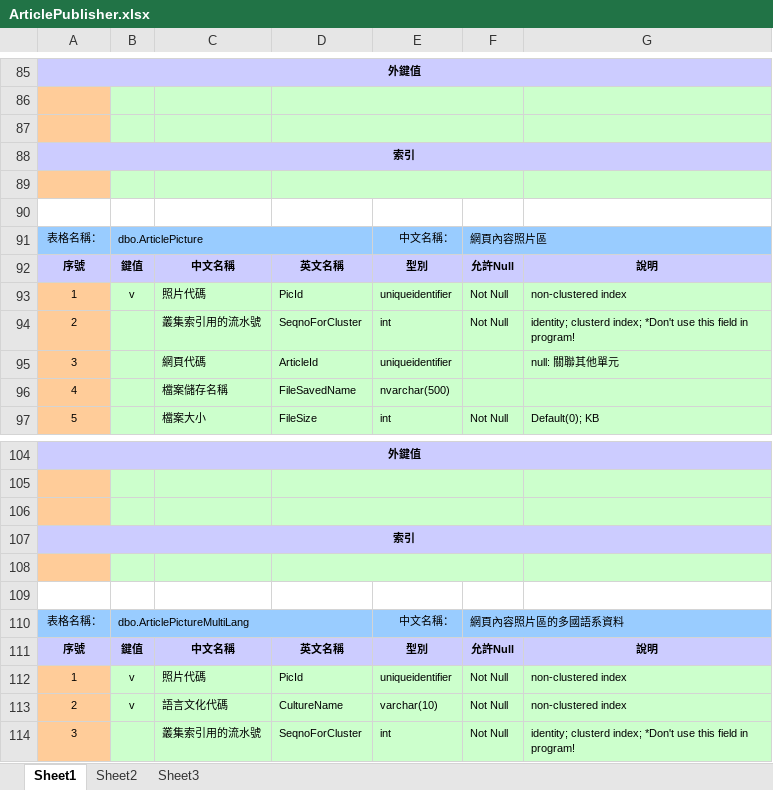
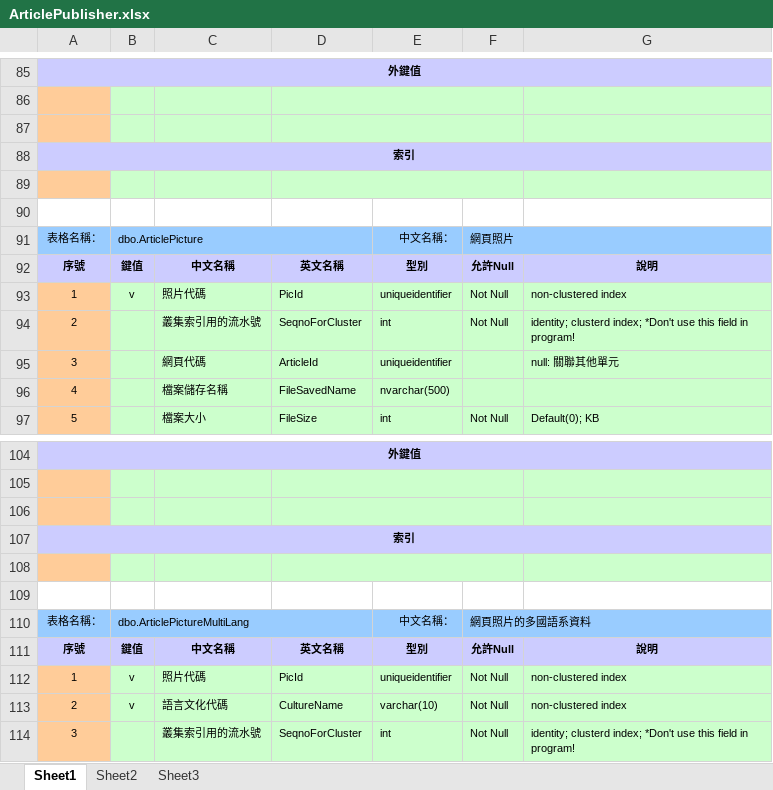
Before and after one commit to lozenlin/SampleCMS, an Excel workbook: Documents/3.系統設計(Design_Phase)/ArticlePublisher.xlsx, sheet Sheet1, drawn as a sheet; only a part is shown, gaps mark what is left out; values as stored, in another font and other column widths than the file's, no borders; the diff names each change by its address in the sheet, - before the commit and + after, or states it on an @@ line.

```diff
--- a/Documents/3.系統設計(Design_Phase)/ArticlePublisher.xlsx (sheet Sheet1)
+++ b/Documents/3.系統設計(Design_Phase)/ArticlePublisher.xlsx (sheet Sheet1)
-F91: 網頁內容照片區
+F91: 網頁照片
-F110: 網頁內容照片區的多國語系資料
+F110: 網頁照片的多國語系資料
```
Also changed, not shown: 10 other files.
